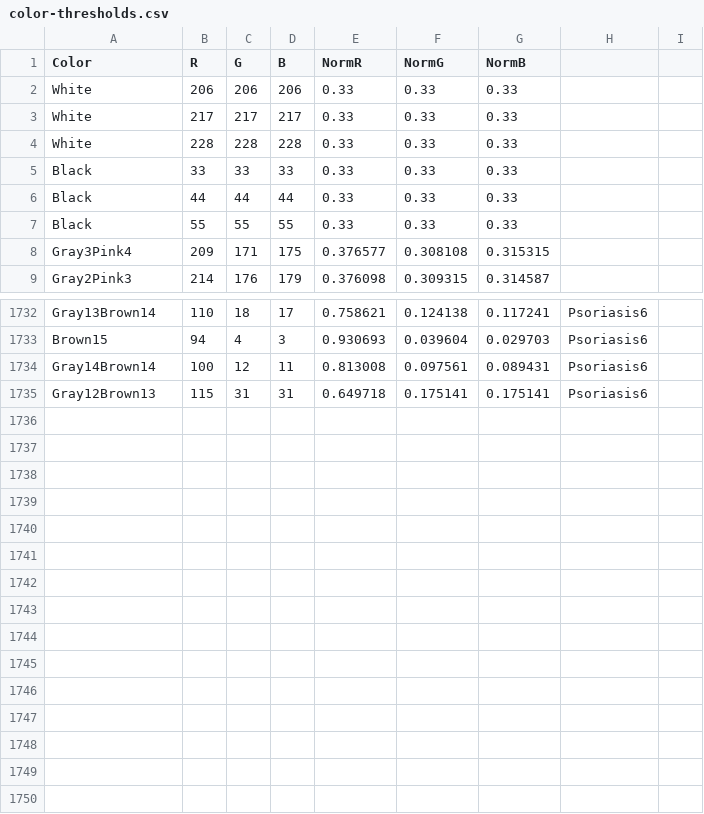
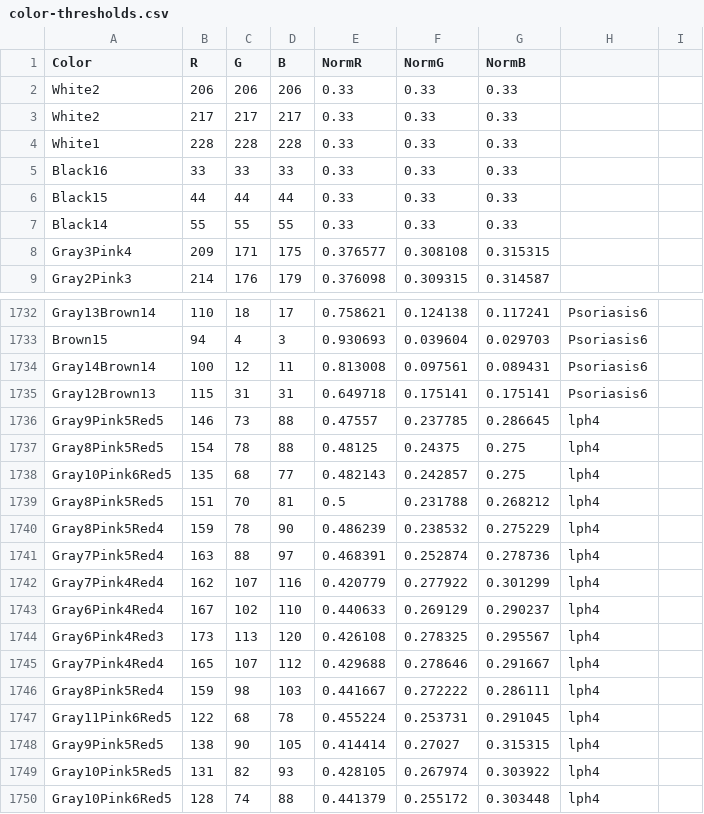
Before and after one commit to theunknowner/Thresholds, a CSV file: Thresholds/color-thresholds.csv, drawn as a sheet; only a part is shown, gaps mark what is left out; the diff covers the shown part only.

Commit message:
4/7/14 - changed some grays pinks -> grays, removed some hsl thresholds

```diff
--- a/Thresholds/color-thresholds.csv
+++ b/Thresholds/color-thresholds.csv
@@ -1,8 +1,8 @@
 Color,R,G,B,NormR,NormG,NormB,,
-White,206,206,206,0.33,0.33,0.33,,
-White,217,217,217,0.33,0.33,0.33,,
-White,228,228,228,0.33,0.33,0.33,,
-Black,33,33,33,0.33,0.33,0.33,,
-Black,44,44,44,0.33,0.33,0.33,,
-Black,55,55,55,0.33,0.33,0.33,,
+White2,206,206,206,0.33,0.33,0.33,,
+White2,217,217,217,0.33,0.33,0.33,,
+White1,228,228,228,0.33,0.33,0.33,,
+Black16,33,33,33,0.33,0.33,0.33,,
+Black15,44,44,44,0.33,0.33,0.33,,
+Black14,55,55,55,0.33,0.33,0.33,,
 Gray3Pink4,209,171,175,0.376577,0.308108,0.315315,,
@@ -1735 +1735,16 @@ Gray14Brown14,100,12,11,0.813008,0.097561,0.089431,Psoriasis6,
 Gray12Brown13,115,31,31,0.649718,0.175141,0.175141,Psoriasis6,
+Gray9Pink5Red5,146,73,88,0.47557,0.237785,0.286645,lph4,
+Gray8Pink5Red5,154,78,88,0.48125,0.24375,0.275,lph4,
+Gray10Pink6Red5,135,68,77,0.482143,0.242857,0.275,lph4,
+Gray8Pink5Red5,151,70,81,0.5,0.231788,0.268212,lph4,
+Gray8Pink5Red4,159,78,90,0.486239,0.238532,0.275229,lph4,
+Gray7Pink5Red4,163,88,97,0.468391,0.252874,0.278736,lph4,
+Gray7Pink4Red4,162,107,116,0.420779,0.277922,0.301299,lph4,
+Gray6Pink4Red4,167,102,110,0.440633,0.269129,0.290237,lph4,
+Gray6Pink4Red3,173,113,120,0.426108,0.278325,0.295567,lph4,
+Gray7Pink4Red4,165,107,112,0.429688,0.278646,0.291667,lph4,
+Gray8Pink5Red4,159,98,103,0.441667,0.272222,0.286111,lph4,
+Gray11Pink6Red5,122,68,78,0.455224,0.253731,0.291045,lph4,
+Gray9Pink5Red5,138,90,105,0.414414,0.27027,0.315315,lph4,
+Gray10Pink5Red5,131,82,93,0.428105,0.267974,0.303922,lph4,
+Gray10Pink6Red5,128,74,88,0.441379,0.255172,0.303448,lph4,
```
Also changed, not shown: 8 edited cells elsewhere in this file, Thresholds/hslcolor-thresholds.csv.
